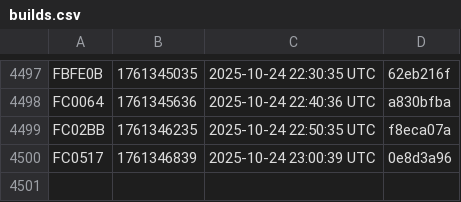
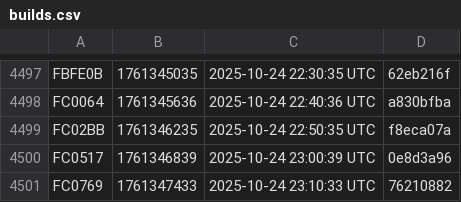
Before and after one commit to noob2git/weather, a CSV file: docs/assets/builds.csv, drawn as a sheet; only a part is shown, gaps mark what is left out; the diff names each change by its address in the sheet, - before the commit and + after, or states it on an @@ line.

```diff
--- a/docs/assets/builds.csv
+++ b/docs/assets/builds.csv
+row 4501: FC0769 | 1761347433 | 2025-10-24 23:10:33 UTC | 76210882
```
Also changed, not shown: data/weather_history.csv, 2 other files.
